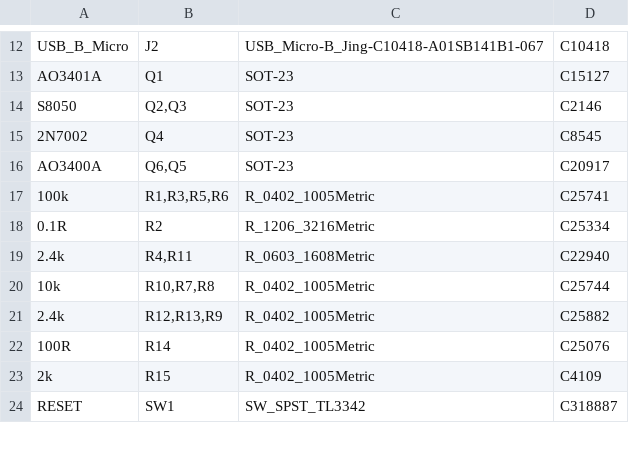
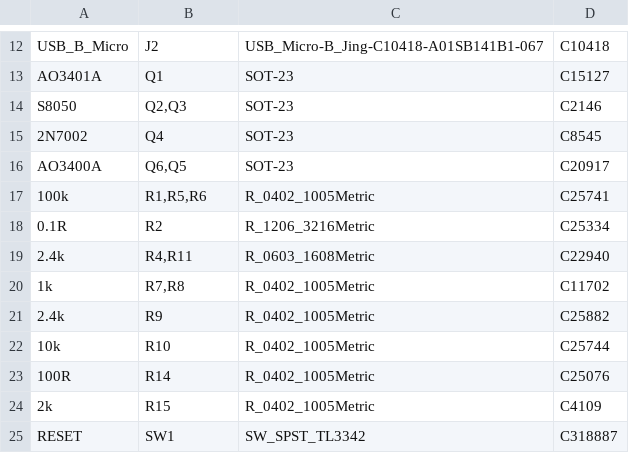
Before and after one commit to serialx/mini-esp32, a CSV file: assembly/mini-esp32_bom_jlc.csv, drawn as a sheet; only a part is shown, gaps mark what is left out.

```diff
--- a/assembly/mini-esp32_bom_jlc.csv
+++ b/assembly/mini-esp32_bom_jlc.csv
@@ -16,7 +16,8 @@
 "AO3400A","Q6,Q5","SOT-23","C20917"
-"100k","R1,R3,R5,R6","R_0402_1005Metric","C25741"
+"100k","R1,R5,R6","R_0402_1005Metric","C25741"
 "0.1R","R2","R_1206_3216Metric","C25334"
 "2.4k","R4,R11","R_0603_1608Metric","C22940"
-"10k","R10,R7,R8","R_0402_1005Metric","C25744"
-"2.4k","R12,R13,R9","R_0402_1005Metric","C25882"
+"1k","R7,R8","R_0402_1005Metric","C11702"
+"2.4k","R9","R_0402_1005Metric","C25882"
+"10k","R10","R_0402_1005Metric","C25744"
 "100R","R14","R_0402_1005Metric","C25076"
```
Also changed, not shown: assembly/mini-esp32-all-pos.csv, assembly/mini-esp32_cpl_jlc.csv, 18 other files.
